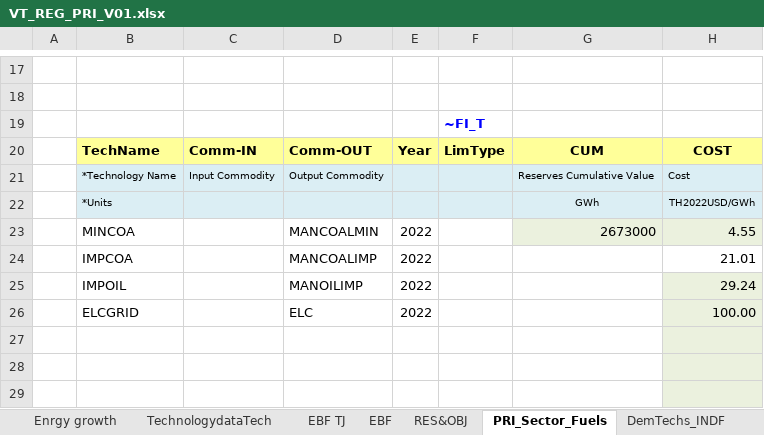
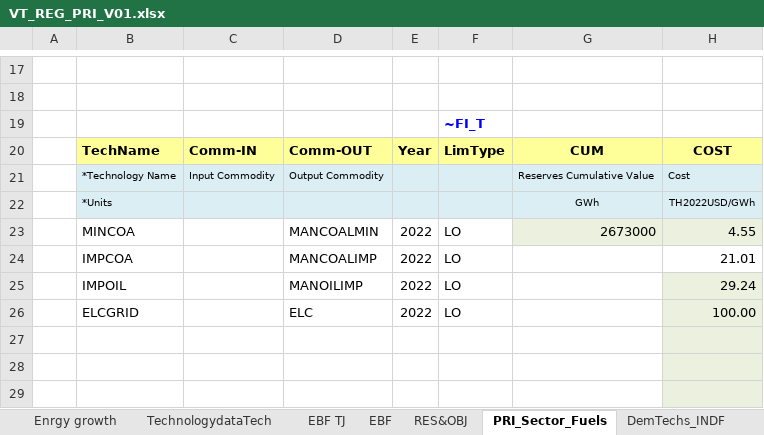
Before and after one commit to Tamenew/INDIND, an Excel workbook: VT_REG_PRI_V01.xlsx, sheet PRI_Sector_Fuels, drawn as a sheet; only a part is shown, gaps mark what is left out; values as stored, in another font and other column widths than the file's, no borders; charts and pictures not drawn; the diff names each change by its address in the sheet, - before the commit and + after, or states it on an @@ line.

Commit message:
Update VT_REG_PRI_V01.xlsx

```diff
--- a/VT_REG_PRI_V01.xlsx (sheet PRI_Sector_Fuels)
+++ b/VT_REG_PRI_V01.xlsx (sheet PRI_Sector_Fuels)
-F23:F26: (empty)
+F23:F26: LO
```
Also changed, not shown: sheet DemTechs_INDF, formulas that keep their value, charts or pictures.
